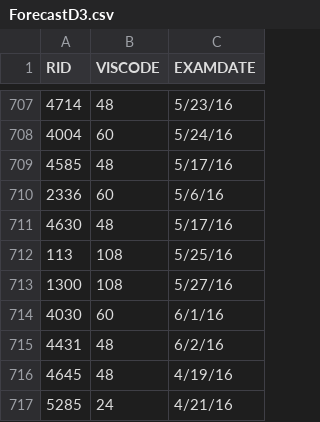
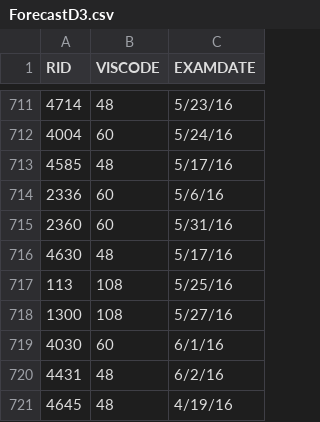
Before and after one commit to ayaabdelsalam91/Alzheimer, a CSV file: Finaldata/ForecastD3.csv, drawn as a sheet; only a part is shown, gaps mark what is left out; the shorter side is filled out with more unchanged rows; the diff covers the shown part only; the diff names each change by its address in the sheet, - before the commit and + after, or states it on an @@ line.

```diff
--- a/Finaldata/ForecastD3.csv
+++ b/Finaldata/ForecastD3.csv
+row 715: 2360 | 60 | 5/31/16
```
Also changed, not shown: 4 added rows and 3 removed rows elsewhere in this file, Finaldata/LSTMParsedTestD2DataTempDX_andFeatures.csv, Finaldata/LSTMParsedTestD3DataTempDX_andFeatures.csv, 6 other files.
